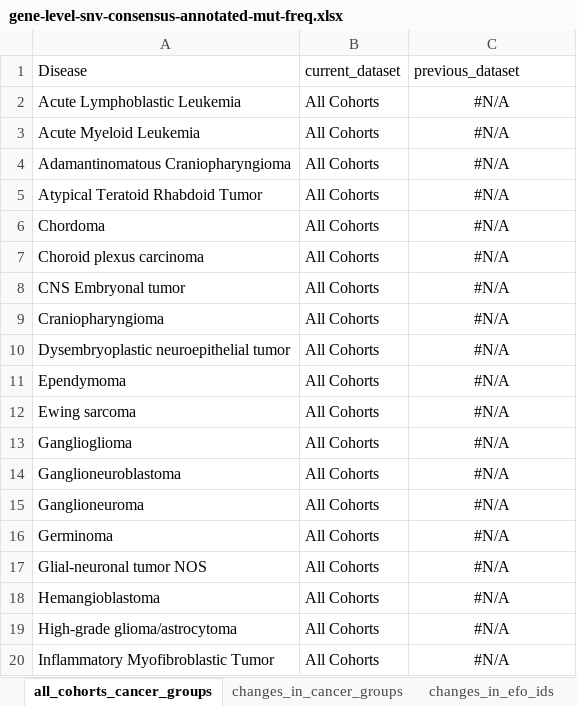
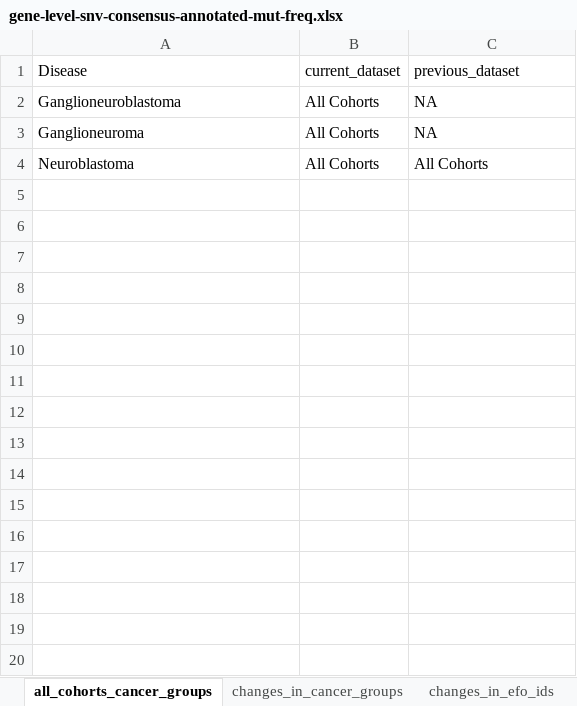
Before and after one commit to sangeetashukla/OpenPedCan-analysis, an Excel workbook: analyses/mutation-frequencies-table-checks/results/gene-level-snv-consensus-annotated-mut-freq.xlsx, sheet all_cohorts_cancer_groups, drawn as a sheet; only a part is shown; the shorter side is filled out with more unchanged rows; values as stored, in another font and other column widths than the file's, no borders; removed rows and columns are numbered as before the commit, all else as after; the diff covers the shown part only; the diff names each change by its address in the sheet, - before the commit and + after, or states it on an @@ line.

```diff
--- a/analyses/mutation-frequencies-table-checks/results/gene-level-snv-consensus-annotated-mut-freq.xlsx (sheet all_cohorts_cancer_groups)
+++ b/analyses/mutation-frequencies-table-checks/results/gene-level-snv-consensus-annotated-mut-freq.xlsx (sheet all_cohorts_cancer_groups)
-row 2: Acute Lymphoblastic Leukemia | All Cohorts | #N/A
-row 3: Acute Myeloid Leukemia | All Cohorts | #N/A
-row 4: Adamantinomatous Craniopharyngioma | All Cohorts | #N/A
-row 5: Atypical Teratoid Rhabdoid Tumor | All Cohorts | #N/A
-row 6: Chordoma | All Cohorts | #N/A
-row 7: Choroid plexus carcinoma | All Cohorts | #N/A
-row 8: CNS Embryonal tumor | All Cohorts | #N/A
-row 9: Craniopharyngioma | All Cohorts | #N/A
-row 10: Dysembryoplastic neuroepithelial tumor | All Cohorts | #N/A
-row 11: Ependymoma | All Cohorts | #N/A
-row 12: Ewing sarcoma | All Cohorts | #N/A
-row 13: Ganglioglioma | All Cohorts | #N/A
-C2:C3 (previous_dataset): #N/A
+C2:C3 (previous_dataset): NA
-C2:C3 alignment: center
+C2:C3 alignment: left
-row 16: Germinoma | All Cohorts | #N/A
-row 17: Glial-neuronal tumor NOS | All Cohorts | #N/A
-row 18: Hemangioblastoma | All Cohorts | #N/A
-row 19: High-grade glioma/astrocytoma | All Cohorts | #N/A
-row 20: Inflammatory Myofibroblastic Tumor | All Cohorts | #N/A
```
Also changed, not shown: 19 removed rows elsewhere in this sheet, sheet changes_in_ensembl_ids, sheet changes_in_gene_symbols, sheet current_static_cancer_group, sheet changes_in_efo_ids, sheet changes_in_mondo_ids, sheet changes_in_cancer_groups, 3 more sheets, analyses/mutation-frequencies-table-checks/results/gene-level-cnv-consensus-annotated-mut-freq.xlsx, analyses/mutation-frequencies-table-checks/results/variant-level-snv-consensus-annotated-mut-freq.xlsx, 14 other files.
